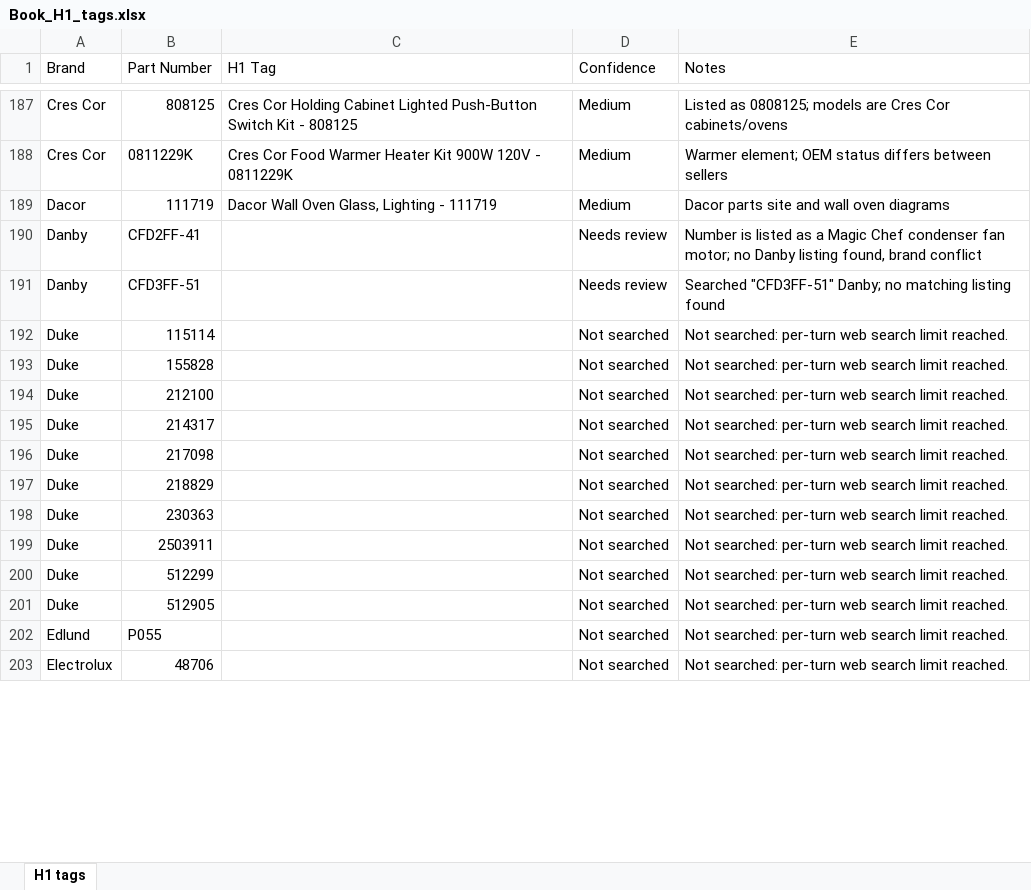
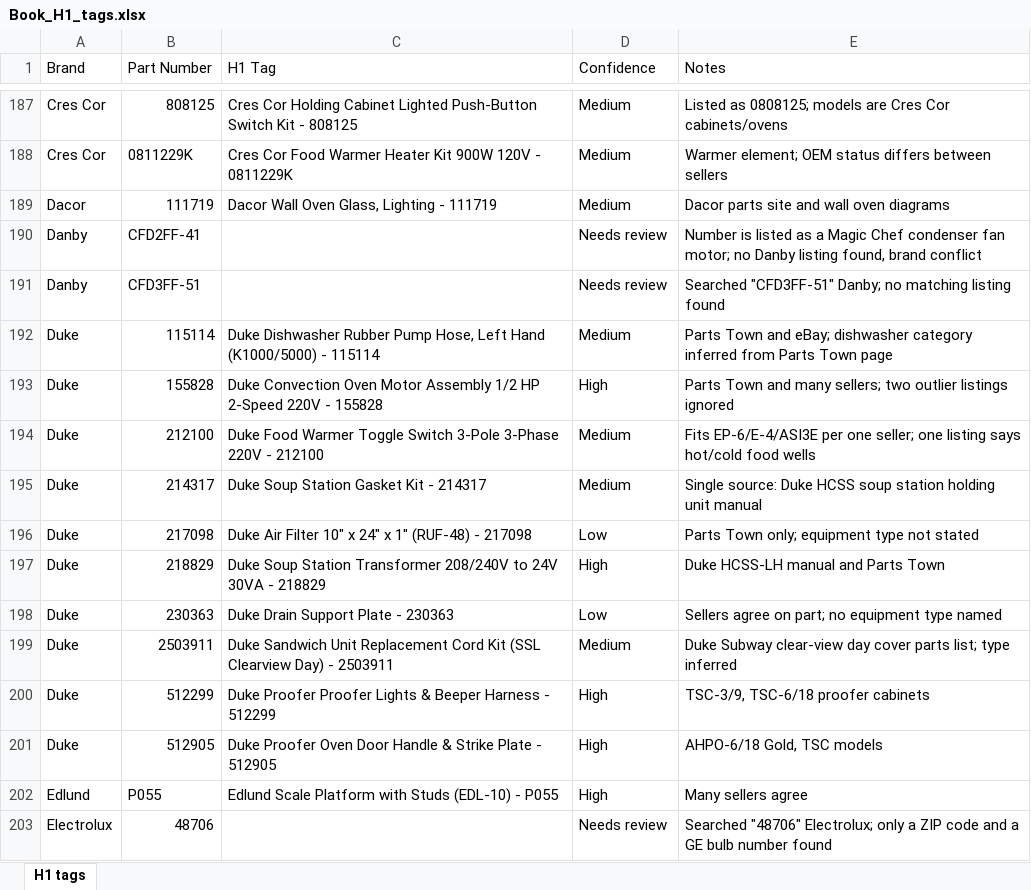
Before and after one commit to Abdul-nabi123/title-search, an Excel workbook: Book_H1_tags.xlsx, sheet H1 tags, drawn as a sheet; only a part is shown, gaps mark what is left out; values as stored, in another font and other column widths than the file's, no cell formats; the diff covers the shown part only; the diff names each change by its address in the sheet, - before the commit and + after, or states it on an @@ line.

```diff
--- a/Book_H1_tags.xlsx (sheet H1 tags)
+++ b/Book_H1_tags.xlsx (sheet H1 tags)
-C192 (H1 Tag): (empty)
+C192 (H1 Tag): Duke Dishwasher Rubber Pump Hose, Left Hand (K1000/5000) - 115114
-D192 (Confidence): Not searched
+D192 (Confidence): Medium
-E192 (Notes): Not searched: per-turn web search limit reached.
+E192 (Notes): Parts Town and eBay; dishwasher category inferred from Parts Town page
-C193 (H1 Tag): (empty)
+C193 (H1 Tag): Duke Convection Oven Motor Assembly 1/2 HP 2-Speed 220V - 155828
-D193 (Confidence): Not searched
+D193 (Confidence): High
-E193 (Notes): Not searched: per-turn web search limit reached.
+E193 (Notes): Parts Town and many sellers; two outlier listings ignored
-C194 (H1 Tag): (empty)
+C194 (H1 Tag): Duke Food Warmer Toggle Switch 3-Pole 3-Phase 220V - 212100
-D194:D195 (Confidence): Not searched
+D194:D195 (Confidence): Medium
-E194 (Notes): Not searched: per-turn web search limit reached.
+E194 (Notes): Fits EP-6/E-4/ASI3E per one seller; one listing says hot/cold food wells
-C195 (H1 Tag): (empty)
+C195 (H1 Tag): Duke Soup Station Gasket Kit - 214317
-E195 (Notes): Not searched: per-turn web search limit reached.
+E195 (Notes): Single source: Duke HCSS soup station holding unit manual
-C196 (H1 Tag): (empty)
+C196 (H1 Tag): Duke Air Filter 10" x 24" x 1" (RUF-48) - 217098
-D196 (Confidence): Not searched
+D196 (Confidence): Low
-E196 (Notes): Not searched: per-turn web search limit reached.
+E196 (Notes): Parts Town only; equipment type not stated
-C197 (H1 Tag): (empty)
+C197 (H1 Tag): Duke Soup Station Transformer 208/240V to 24V 30VA - 218829
-D197 (Confidence): Not searched
+D197 (Confidence): High
-E197 (Notes): Not searched: per-turn web search limit reached.
+E197 (Notes): Duke HCSS-LH manual and Parts Town
-C198 (H1 Tag): (empty)
+C198 (H1 Tag): Duke Drain Support Plate - 230363
-D198 (Confidence): Not searched
+D198 (Confidence): Low
-E198 (Notes): Not searched: per-turn web search limit reached.
+E198 (Notes): Sellers agree on part; no equipment type named
-C199 (H1 Tag): (empty)
+C199 (H1 Tag): Duke Sandwich Unit Replacement Cord Kit (SSL Clearview Day) - 2503911
-D199 (Confidence): Not searched
+D199 (Confidence): Medium
-E199 (Notes): Not searched: per-turn web search limit reached.
+E199 (Notes): Duke Subway clear-view day cover parts list; type inferred
-C200 (H1 Tag): (empty)
+C200 (H1 Tag): Duke Proofer Proofer Lights & Beeper Harness - 512299
-D200:D202 (Confidence): Not searched
+D200:D202 (Confidence): High
-E200 (Notes): Not searched: per-turn web search limit reached.
+E200 (Notes): TSC-3/9, TSC-6/18 proofer cabinets
-C201 (H1 Tag): (empty)
+C201 (H1 Tag): Duke Proofer Oven Door Handle & Strike Plate - 512905
-E201 (Notes): Not searched: per-turn web search limit reached.
+E201 (Notes): AHPO-6/18 Gold, TSC models
-C202 (H1 Tag): (empty)
+C202 (H1 Tag): Edlund Scale Platform with Studs (EDL-10) - P055
-E202 (Notes): Not searched: per-turn web search limit reached.
+E202 (Notes): Many sellers agree
-D203 (Confidence): Not searched
+D203 (Confidence): Needs review
-E203 (Notes): Not searched: per-turn web search limit reached.
+E203 (Notes): Searched "48706" Electrolux; only a ZIP code and a GE bulb number found
```
Also changed, not shown: 553 edited cells elsewhere in this sheet, cell formats.
